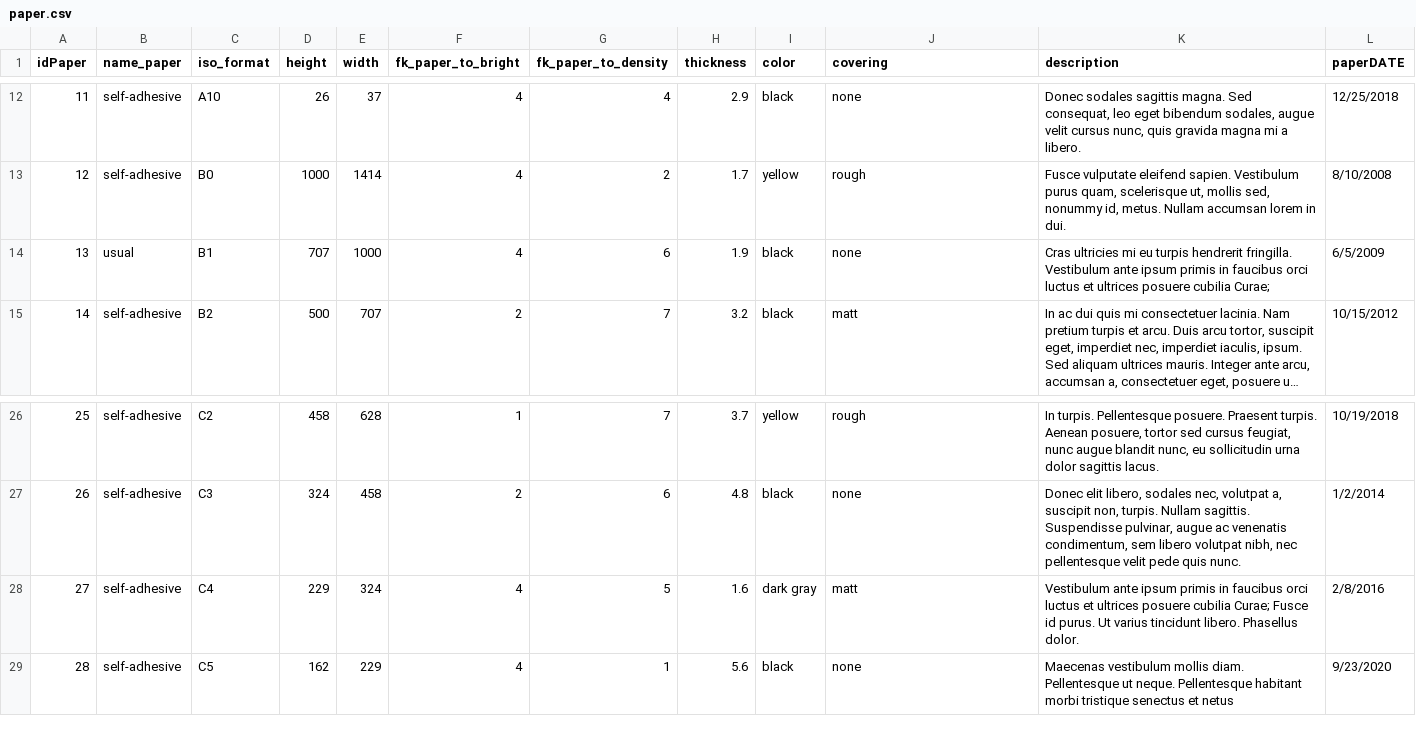
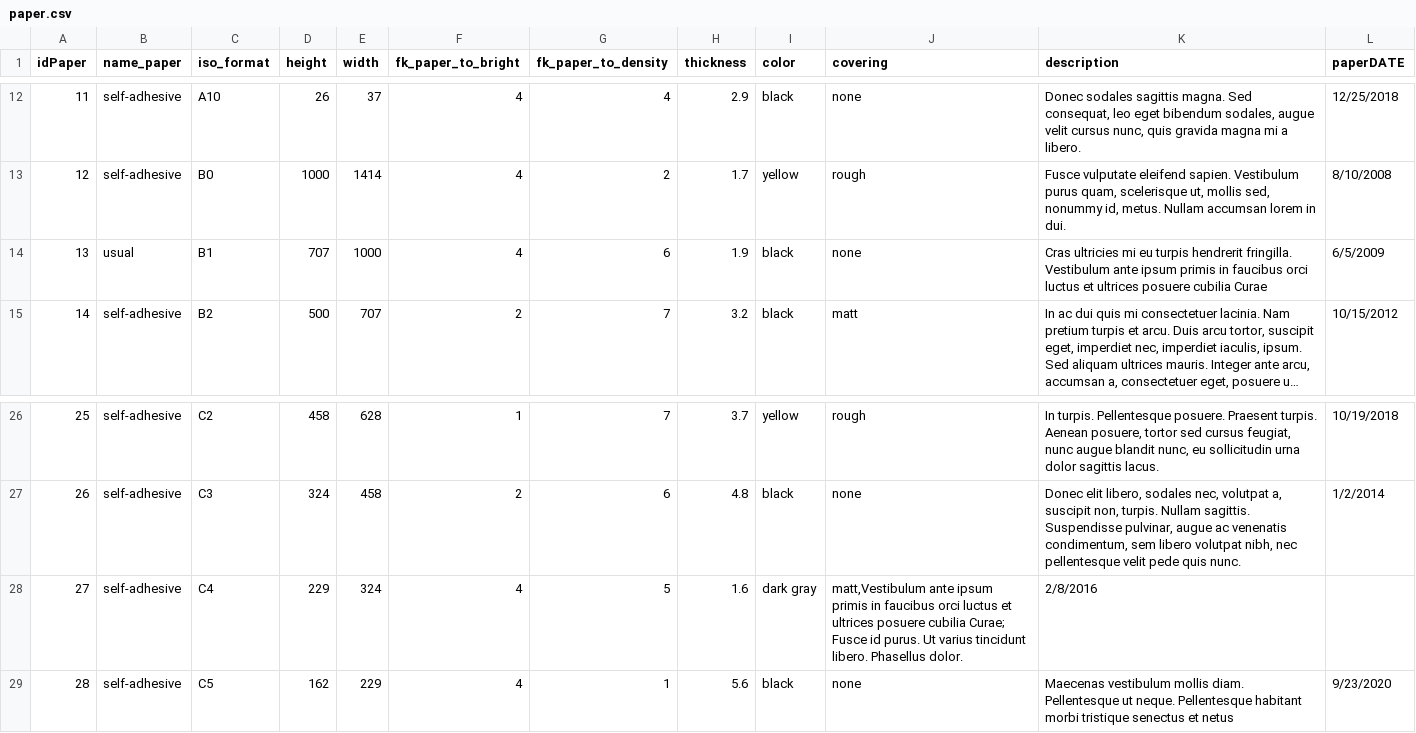
Before and after one commit to NazarMarkovets/HeightPerfomanseDatabase, a CSV file: Data/paper/paper.csv, drawn as a sheet; only a part is shown, gaps mark what is left out; long unchanged cells end in …; the diff names each change by its address in the sheet, - before the commit and + after, or states it on an @@ line.

```diff
--- a/Data/paper/paper.csv
+++ b/Data/paper/paper.csv
-K14 (description): …posuere cubilia Curae;
+K14 (description): …posuere cubilia Curae
-J28 (covering): matt
+J28 (covering): matt,Vestibulum ante ipsum primis in faucibus orci luctus et ultrices posuere cubilia Curae; Fusce id purus. Ut varius tincidunt libero. Phasellus dolor.
-K28 (description): Vestibulum ante ipsum primis in faucibus orci luctus et ultrices posuere cubilia Curae; Fusce id purus. Ut varius tincidunt libero. Phasellus dolor.
+K28 (description): 2/8/2016
-L28 (paperDATE): 2/8/2016
+L28 (paperDATE): (empty)
```
Also changed, not shown: Data/macket to print/macket to print.csv, 26 other files.
